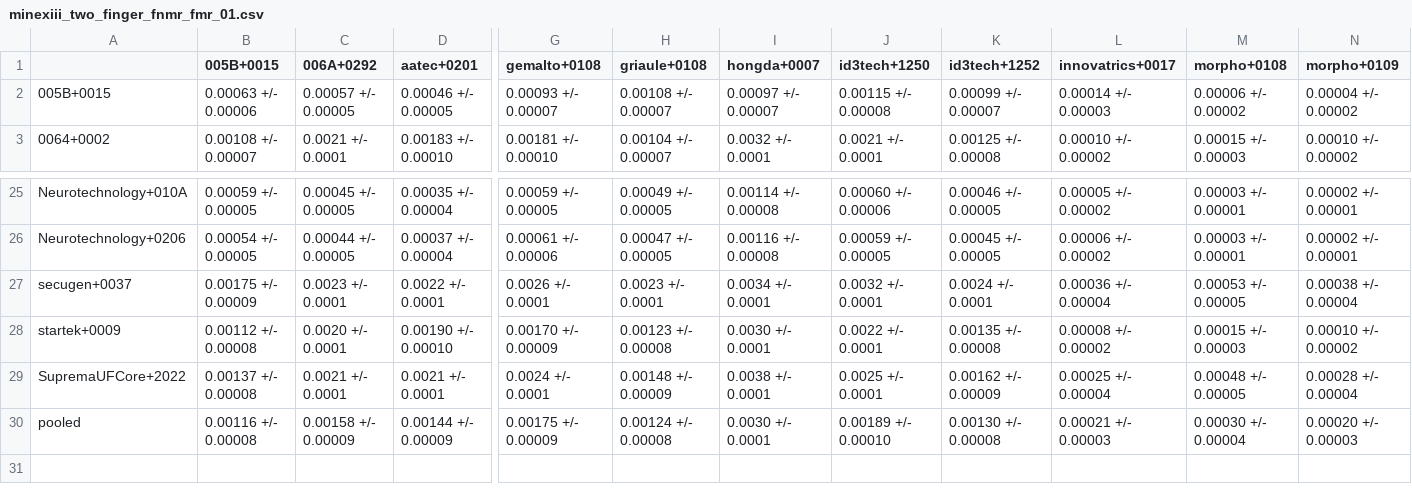
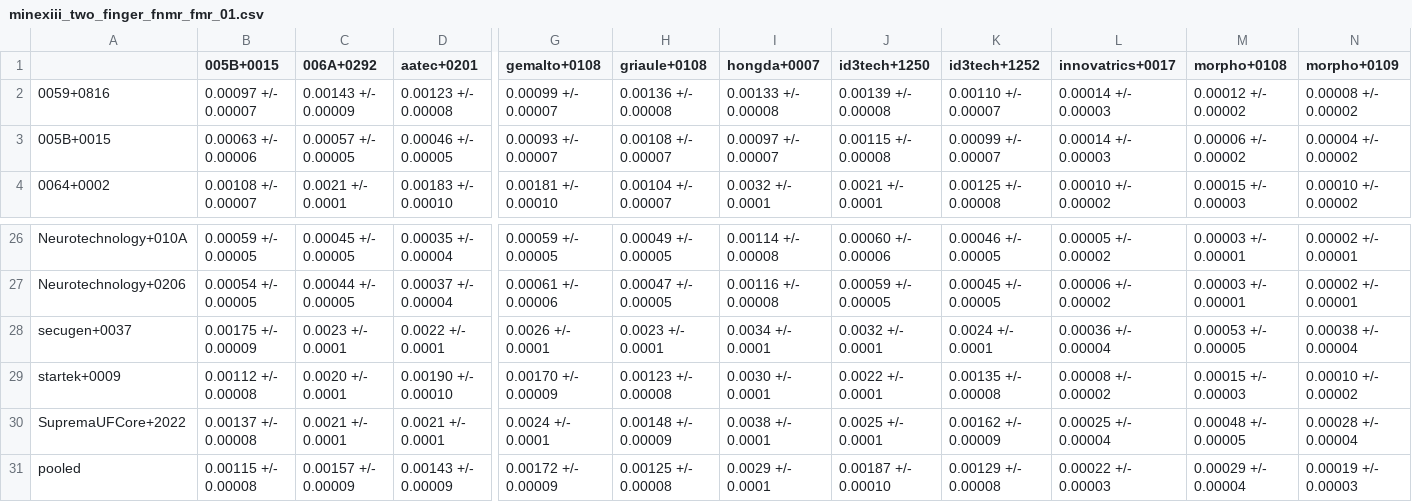
Before and after one commit to usnistgov/minex, a CSV file: results/csvs/minexiii_two_finger_fnmr_fmr_01.csv, drawn as a sheet; only a part is shown, gaps mark what is left out; addresses are those after the commit; rows hold the shown columns only; the diff covers the shown part only; the diff names each change by its address in the sheet, - before the commit and + after, or states it on an @@ line.

```diff
--- a/results/csvs/minexiii_two_finger_fnmr_fmr_01.csv
+++ b/results/csvs/minexiii_two_finger_fnmr_fmr_01.csv
+row 2: 0059+0816 | 0.00097 +/- 0.00007 | 0.00143 +/- 0.00009 | 0.00123 +/- 0.00008 | 0.00099 +/- 0.00007 | 0.00136 +/- 0.00008 | 0.00133 +/- 0.00008 | 0.00139 +/- 0.00008 | 0.00110 +/- 0.00007 | 0.00014 +/- 0.00003 | 0.00012 +/- 0.00002 | 0.00008 +/- 0.00002
-B31 (005B+0015): 0.00116 +/- 0.00008
+B31 (005B+0015): 0.00115 +/- 0.00008
-C31 (006A+0292): 0.00158 +/- 0.00009
+C31 (006A+0292): 0.00157 +/- 0.00009
-D31 (aatec+0201): 0.00144 +/- 0.00009
+D31 (aatec+0201): 0.00143 +/- 0.00009
-G31 (gemalto+0108): 0.00175 +/- 0.00009
+G31 (gemalto+0108): 0.00172 +/- 0.00009
-H31 (griaule+0108): 0.00124 +/- 0.00008
+H31 (griaule+0108): 0.00125 +/- 0.00008
-I31 (hongda+0007): 0.0030 +/- 0.0001
+I31 (hongda+0007): 0.0029 +/- 0.0001
-J31 (id3tech+1250): 0.00189 +/- 0.00010
+J31 (id3tech+1250): 0.00187 +/- 0.00010
-K31 (id3tech+1252): 0.00130 +/- 0.00008
+K31 (id3tech+1252): 0.00129 +/- 0.00008
-L31 (innovatrics+0017): 0.00021 +/- 0.00003
+L31 (innovatrics+0017): 0.00022 +/- 0.00003
-M31 (morpho+0108): 0.00030 +/- 0.00004
+M31 (morpho+0108): 0.00029 +/- 0.00004
-N31 (morpho+0109): 0.00020 +/- 0.00003
+N31 (morpho+0109): 0.00019 +/- 0.00003
```
Also changed, not shown: 1 edited cell elsewhere in this file, results/csvs/minexiii_timing.csv, results/csvs/minexiii_two_finger_fnmr_fmr_0001.csv, 46 other files.
